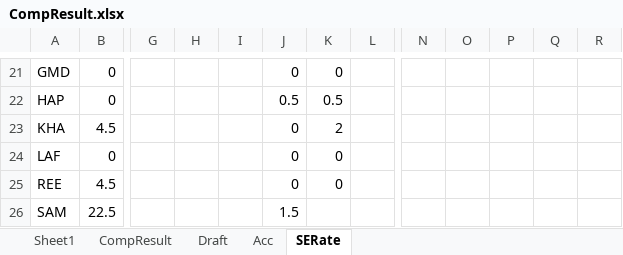
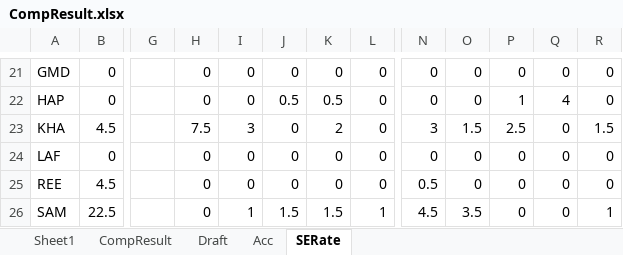
Before and after one commit to mylgoehy/stocktrendresearch, an Excel workbook: Document/CompResult.xlsx, sheet SERate, drawn as a sheet; only a part is shown, gaps mark what is left out; values as stored, in another font and other column widths than the file's, no borders; the diff covers the shown part only; the diff names each change by its address in the sheet, - before the commit and + after, or states it on an @@ line.

```diff
--- a/Document/CompResult.xlsx (sheet SERate)
+++ b/Document/CompResult.xlsx (sheet SERate)
-H21:H22: (empty)
+H21:H22: 0
-I21:I22: (empty)
+I21:I22: 0
-L21:L25: (empty)
+L21:L25: 0
-N21:N22: (empty)
+N21:N22: 0
-O21:O22: (empty)
+O21:O22: 0
-P21: (empty)
+P21: 0
-Q21: (empty)
+Q21: 0
-R21:R22: (empty)
+R21:R22: 0
-P22: (empty)
+P22: 1
-Q22: (empty)
+Q22: 4
-H23: (empty)
+H23: 7.5
-I23: (empty)
+I23: 3
-N23: (empty)
+N23: 3
-O23: (empty)
+O23: 1.5
-P23: (empty)
+P23: 2.5
-Q23:Q26: (empty)
+Q23:Q26: 0
-R23: (empty)
+R23: 1.5
-H24:H26: (empty)
+H24:H26: 0
-I24:I25: (empty)
+I24:I25: 0
-N24: (empty)
+N24: 0
-O24:O25: (empty)
+O24:O25: 0
-P24:P26: (empty)
+P24:P26: 0
-R24:R25: (empty)
+R24:R25: 0
-N25: (empty)
+N25: 0.5
-I26: (empty)
+I26: 1
-K26: (empty)
+K26: 1.5
-L26: (empty)
+L26: 1
-N26: (empty)
+N26: 4.5
-O26: (empty)
+O26: 3.5
-R26: (empty)
+R26: 1
```
Also changed, not shown: 1 added row, 1 removed row, 126 edited cells and cell formats elsewhere in this sheet, sheet Acc, charts or pictures, 5 other files.
